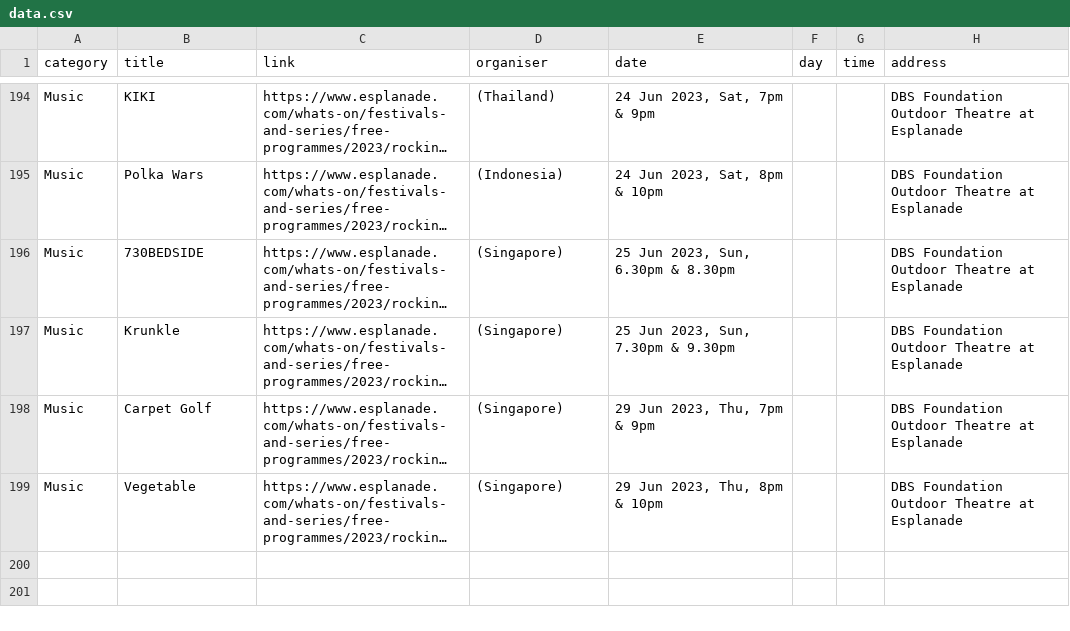
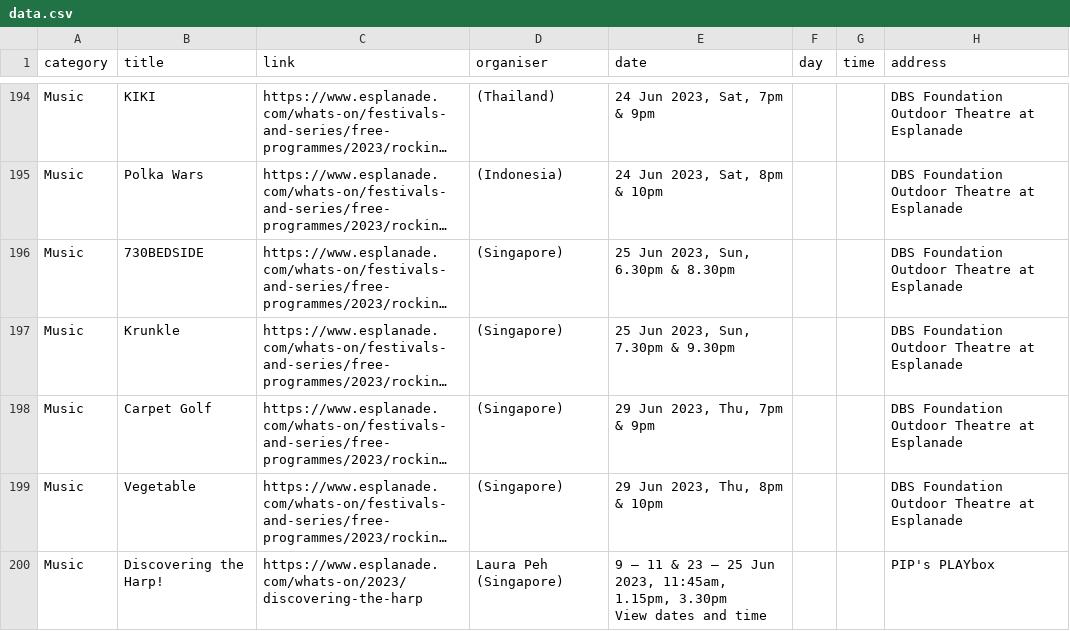
Before and after one commit to Joanna-Khek/free_music_esplanade_news, a CSV file: data.csv, drawn as a sheet; only a part is shown, gaps mark what is left out; long unchanged cells end in …; ↵ is a line break in a cell; the diff names each change by its address in the sheet, - before the commit and + after, or states it on an @@ line.

```diff
--- a/data.csv
+++ b/data.csv
+row 200: Music | Discovering the Harp! | https://www.esplanade.com/whats-on/2023/discovering-the-harp | Laura Peh (Singapore) | 9 – 11 & 23 – 25 Jun 2023, 11:45am, 1.15pm, 3.30pm ↵ View dates and time |  |  | PIP's PLAYbox
```
